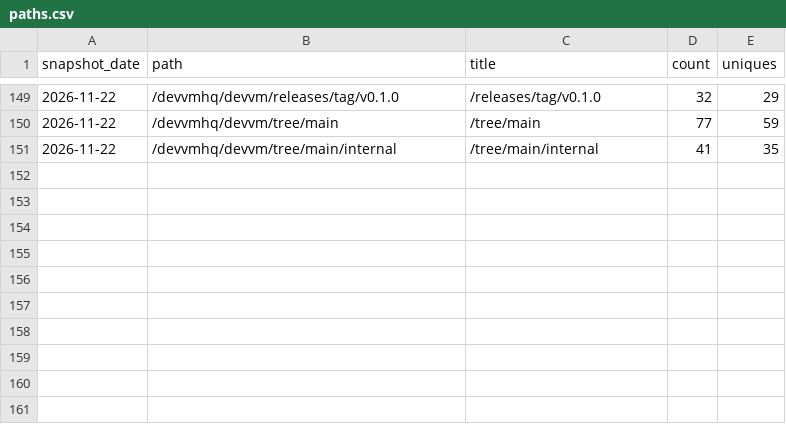
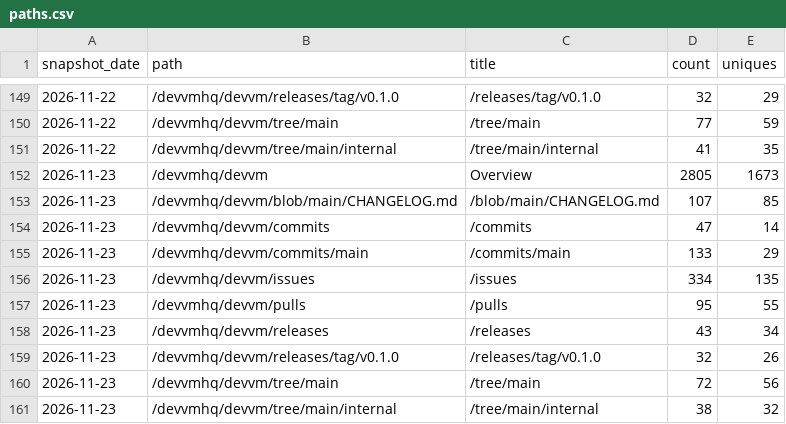
Before and after one commit to devvmhq/stats, a CSV file: data/paths.csv, drawn as a sheet; only a part is shown, gaps mark what is left out.

```diff
--- a/data/paths.csv
+++ b/data/paths.csv
@@ -151 +151,11 @@ snapshot_date,path,title,count,uniques
 2026-11-22,/devvmhq/devvm/tree/main/internal,/tree/main/internal,41,35
+2026-11-23,/devvmhq/devvm,Overview,2805,1673
+2026-11-23,/devvmhq/devvm/blob/main/CHANGELOG.md,/blob/main/CHANGELOG.md,107,85
+2026-11-23,/devvmhq/devvm/commits,/commits,47,14
+2026-11-23,/devvmhq/devvm/commits/main,/commits/main,133,29
+2026-11-23,/devvmhq/devvm/issues,/issues,334,135
+2026-11-23,/devvmhq/devvm/pulls,/pulls,95,55
+2026-11-23,/devvmhq/devvm/releases,/releases,43,34
+2026-11-23,/devvmhq/devvm/releases/tag/v0.1.0,/releases/tag/v0.1.0,32,26
+2026-11-23,/devvmhq/devvm/tree/main,/tree/main,72,56
+2026-11-23,/devvmhq/devvm/tree/main/internal,/tree/main/internal,38,32
```
Also changed, not shown: data/downloads.csv, data/referrers.csv, 4 other files.
